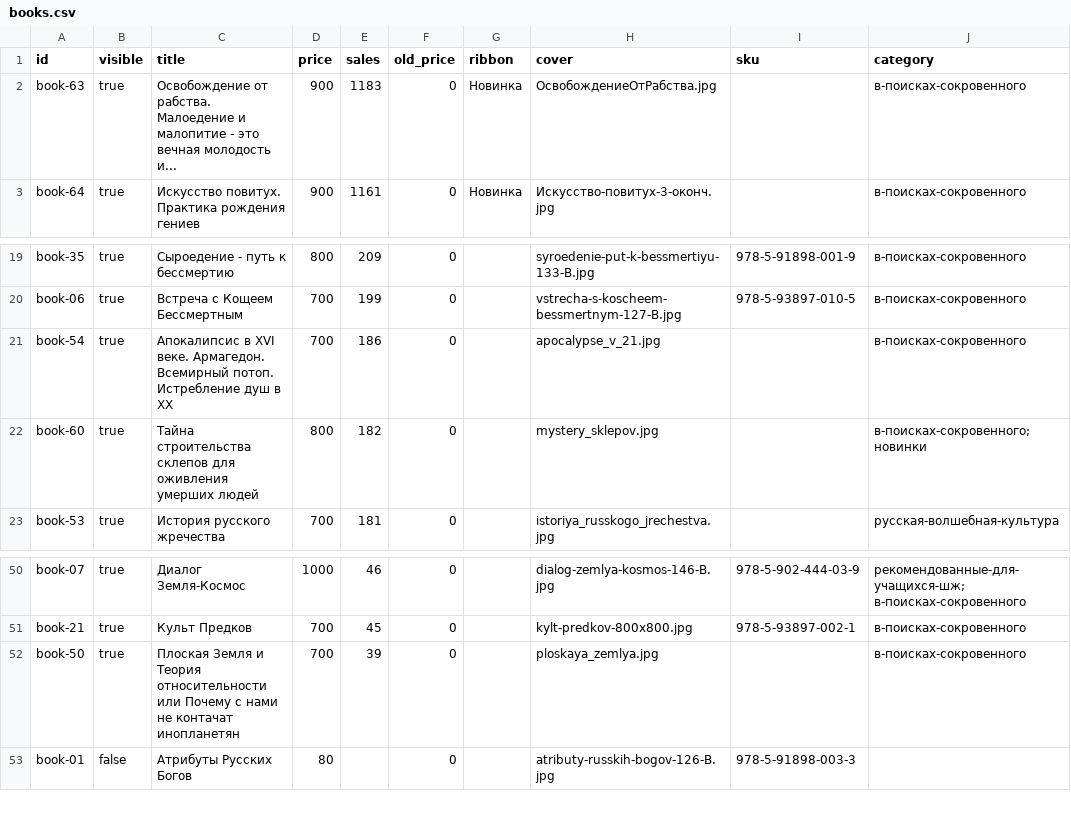
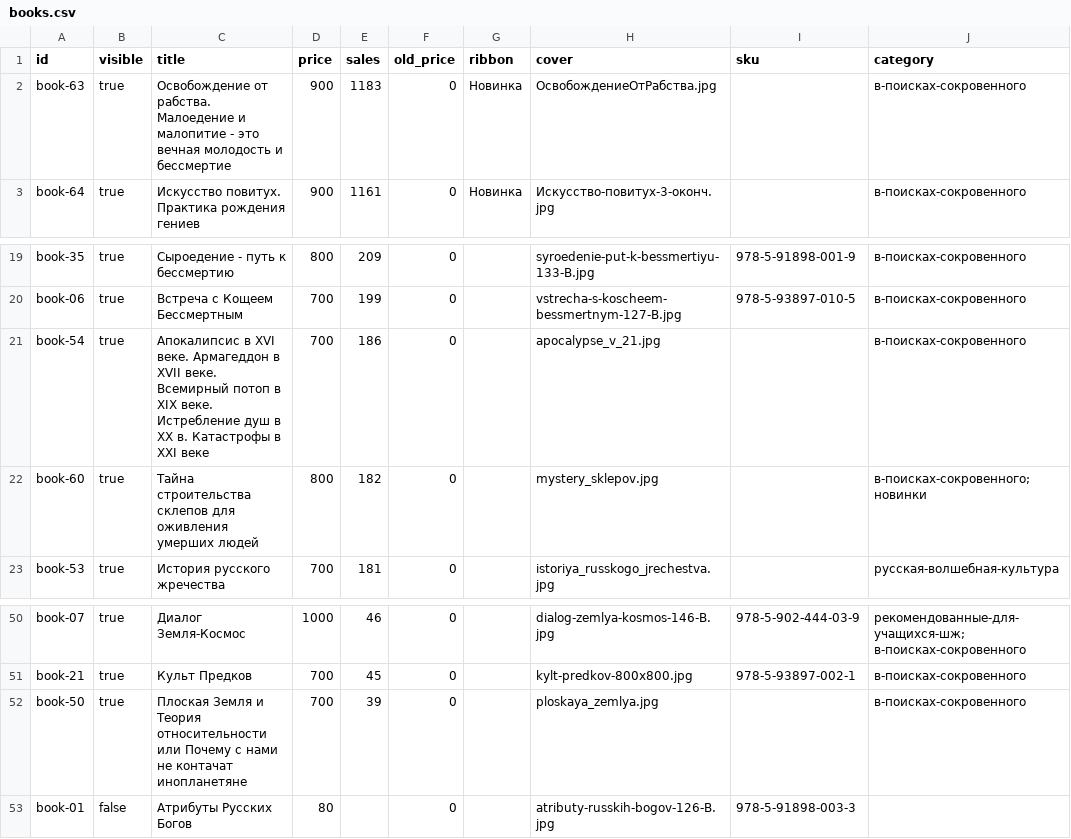
Before and after one commit to Codiu/26_08_Shem_web, a CSV file: _data/books.csv, drawn as a sheet; only a part is shown, gaps mark what is left out; the diff names each change by its address in the sheet, - before the commit and + after, or states it on an @@ line.

Commit message:
feat: initialize books dataset in data directory

```diff
--- a/_data/books.csv
+++ b/_data/books.csv
-C2 (title): …вечная молодость и...
+C2 (title): …вечная молодость и бессмертие
-C21 (title): …XVI веке. Армагедон. Всемирный потоп. Истребление душ в XX
+C21 (title): …XVI веке. Армагеддон в XVII веке. Всемирный потоп в XIX веке. Истребление душ в XX в. Катастрофы в XXI веке
-C52 (title): …не контачат инопланетян
+C52 (title): …не контачат инопланетяне
```
